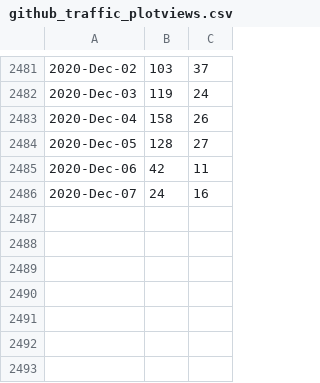
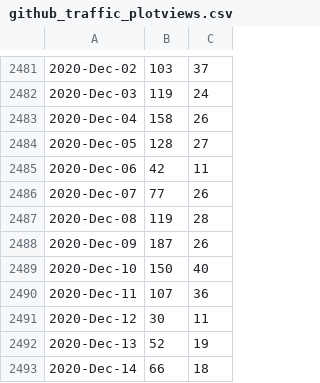
Before and after one commit to libMesh/libmesh, a CSV file: doc/statistics/github_traffic_plotviews.csv, drawn as a sheet; only a part is shown, gaps mark what is left out.

Commit message:
Update traffic.

```diff
--- a/doc/statistics/github_traffic_plotviews.csv
+++ b/doc/statistics/github_traffic_plotviews.csv
@@ -2485,2 +2485,9 @@
 2020-Dec-06,42,11
-2020-Dec-07,24,16
+2020-Dec-07,77,26
+2020-Dec-08,119,28
+2020-Dec-09,187,26
+2020-Dec-10,150,40
+2020-Dec-11,107,36
+2020-Dec-12,30,11
+2020-Dec-13,52,19
+2020-Dec-14,66,18
```
Also changed, not shown: doc/statistics/github_traffic_plotclones.csv.
